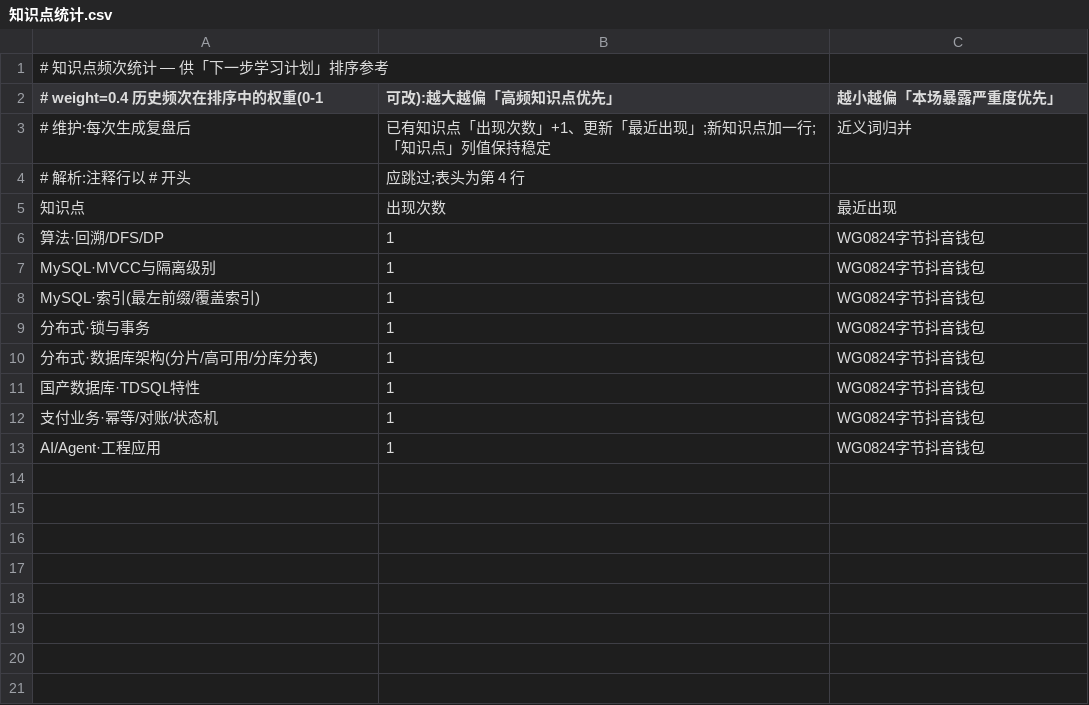
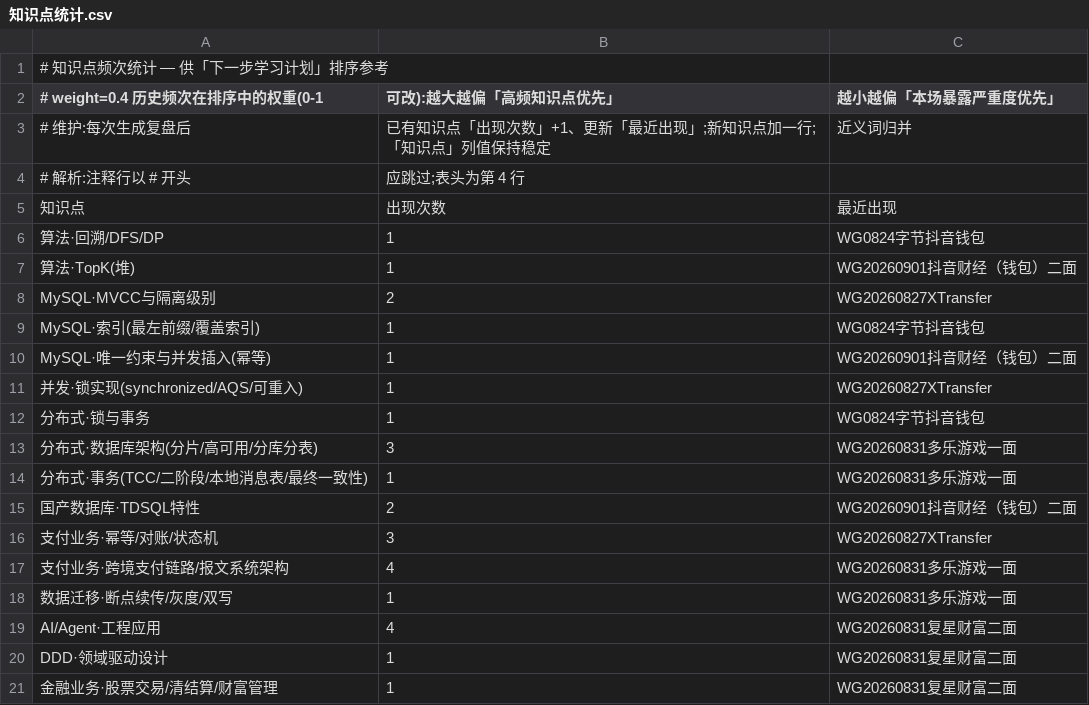
Before and after one commit to wysjwxm/interview-review, a CSV file: 知识点统计.csv, drawn as a sheet.

```diff
--- a/知识点统计.csv
+++ b/知识点统计.csv
@@ -6,8 +6,16 @@
 算法·回溯/DFS/DP,1,WG0824字节抖音钱包
-MySQL·MVCC与隔离级别,1,WG0824字节抖音钱包
+算法·TopK(堆),1,WG20260901抖音财经（钱包）二面
+MySQL·MVCC与隔离级别,2,WG20260827XTransfer
 MySQL·索引(最左前缀/覆盖索引),1,WG0824字节抖音钱包
+MySQL·唯一约束与并发插入(幂等),1,WG20260901抖音财经（钱包）二面
+并发·锁实现(synchronized/AQS/可重入),1,WG20260827XTransfer
 分布式·锁与事务,1,WG0824字节抖音钱包
-分布式·数据库架构(分片/高可用/分库分表),1,WG0824字节抖音钱包
-国产数据库·TDSQL特性,1,WG0824字节抖音钱包
-支付业务·幂等/对账/状态机,1,WG0824字节抖音钱包
-AI/Agent·工程应用,1,WG0824字节抖音钱包
+分布式·数据库架构(分片/高可用/分库分表),3,WG20260831多乐游戏一面
+分布式·事务(TCC/二阶段/本地消息表/最终一致性),1,WG20260831多乐游戏一面
+国产数据库·TDSQL特性,2,WG20260901抖音财经（钱包）二面
+支付业务·幂等/对账/状态机,3,WG20260827XTransfer
+支付业务·跨境支付链路/报文系统架构,4,WG20260831多乐游戏一面
+数据迁移·断点续传/灰度/双写,1,WG20260831多乐游戏一面
+AI/Agent·工程应用,4,WG20260831复星财富二面
+DDD·领域驱动设计,1,WG20260831复星财富二面
+金融业务·股票交易/清结算/财富管理,1,WG20260831复星财富二面
```
Also changed, not shown: 4 other files.
